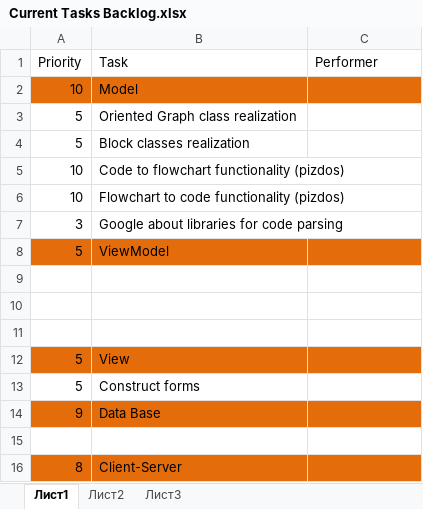
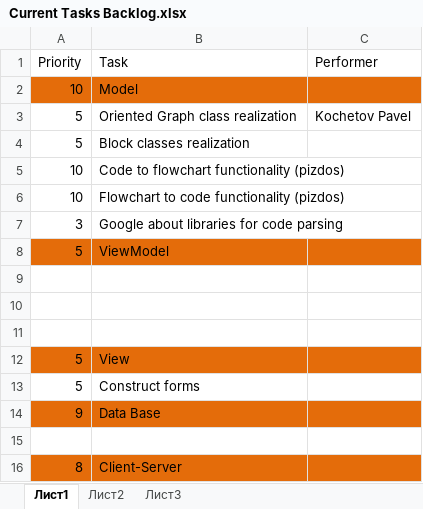
Before and after one commit to VeselovCodes/Flowchart-Editor, an Excel workbook: Current Tasks Backlog.xlsx, sheet Лист1, drawn as a sheet; values as stored, in another font and other column widths than the file's, no borders; table styles not drawn; the diff names each change by its address in the sheet, - before the commit and + after, or states it on an @@ line.

Commit message:
added first version of class 'OrientedGraph' and changed file with tasks

```diff
--- a/Current Tasks Backlog.xlsx (sheet Лист1)
+++ b/Current Tasks Backlog.xlsx (sheet Лист1)
-C3 (Performer): (empty)
+C3 (Performer): Kochetov Pavel
```
Also changed, not shown: 1 other file.
